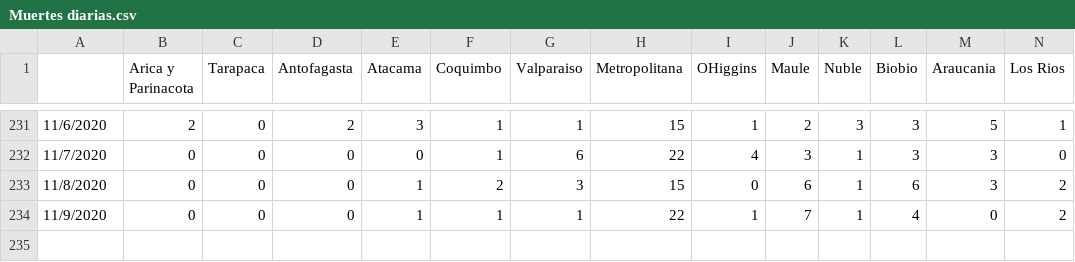
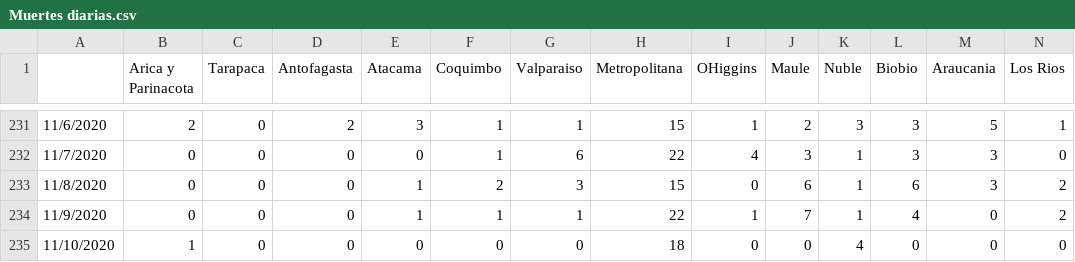
Before and after one commit to fraanavaria/Casosdiariosxregion, a CSV file: Muertes diarias.csv, drawn as a sheet; only a part is shown, gaps mark what is left out; rows hold the shown columns only; the diff names each change by its address in the sheet, - before the commit and + after, or states it on an @@ line.

Commit message:
Update Muertes diarias.csv

```diff
--- a/Muertes diarias.csv
+++ b/Muertes diarias.csv
+row 235: 11/10/2020 | 1 | 0 | 0 | 0 | 0 | 0 | 18 | 0 | 0 | 4 | 0 | 0 | 0
```
